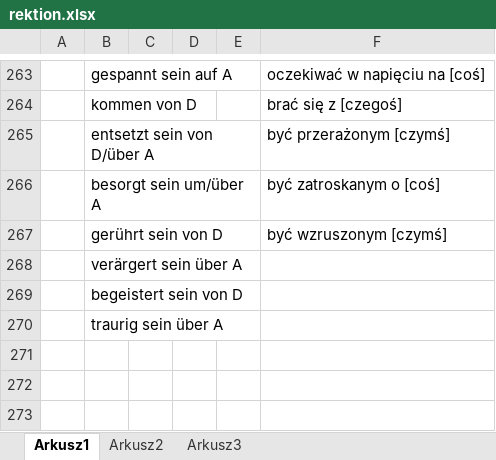
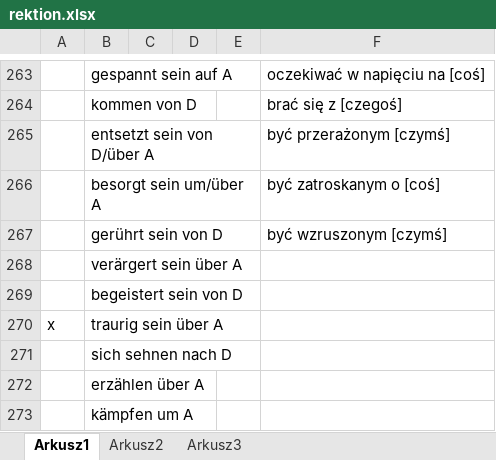
Before and after one commit to adrngrl/goethe, an Excel workbook: rektion/rektion.xlsx, sheet Arkusz1, drawn as a sheet; only a part is shown, gaps mark what is left out; values as stored, in another font and other column widths than the file's, no borders; the diff names each change by its address in the sheet, - before the commit and + after, or states it on an @@ line.

```diff
--- a/rektion/rektion.xlsx (sheet Arkusz1)
+++ b/rektion/rektion.xlsx (sheet Arkusz1)
-A270: (empty)
+A270: x
+row 271:  | sich sehnen nach D
+row 272:  | erzählen über A
+row 273:  | kämpfen um A
```
Also changed, not shown: rektion/rektion-sätze.xlsx, unr-verben/unr-verben.xlsx, 6 other files.
